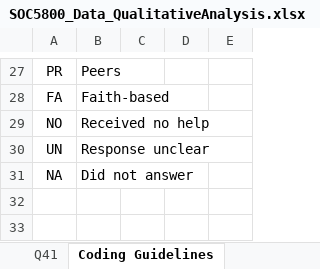
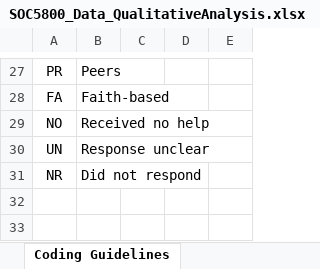
Before and after one commit to SLU-Courses-Townes/SOC5800, an Excel workbook: FinalProject/Data/DataClean/SOC5800_Data_QualitativeAnalysis.xlsx, sheet Coding Guidelines, drawn as a sheet; only a part is shown, gaps mark what is left out; values as stored, in another font and other column widths than the file's, no borders; table styles not drawn; removed rows and columns are numbered as before the commit, all else as after; the diff names each change by its address in the sheet, - before the commit and + after, or states it on an @@ line.

```diff
--- a/FinalProject/Data/DataClean/SOC5800_Data_QualitativeAnalysis.xlsx (sheet Coding Guidelines)
+++ b/FinalProject/Data/DataClean/SOC5800_Data_QualitativeAnalysis.xlsx (sheet Coding Guidelines)
-row 31: NA | Did not answer
+row 31: NR | Did not respond
```
Also changed, not shown: sheet Q41, sheet Q40, sheet Q40 Coder 1, other sheet tabs, formulas that keep their value.
